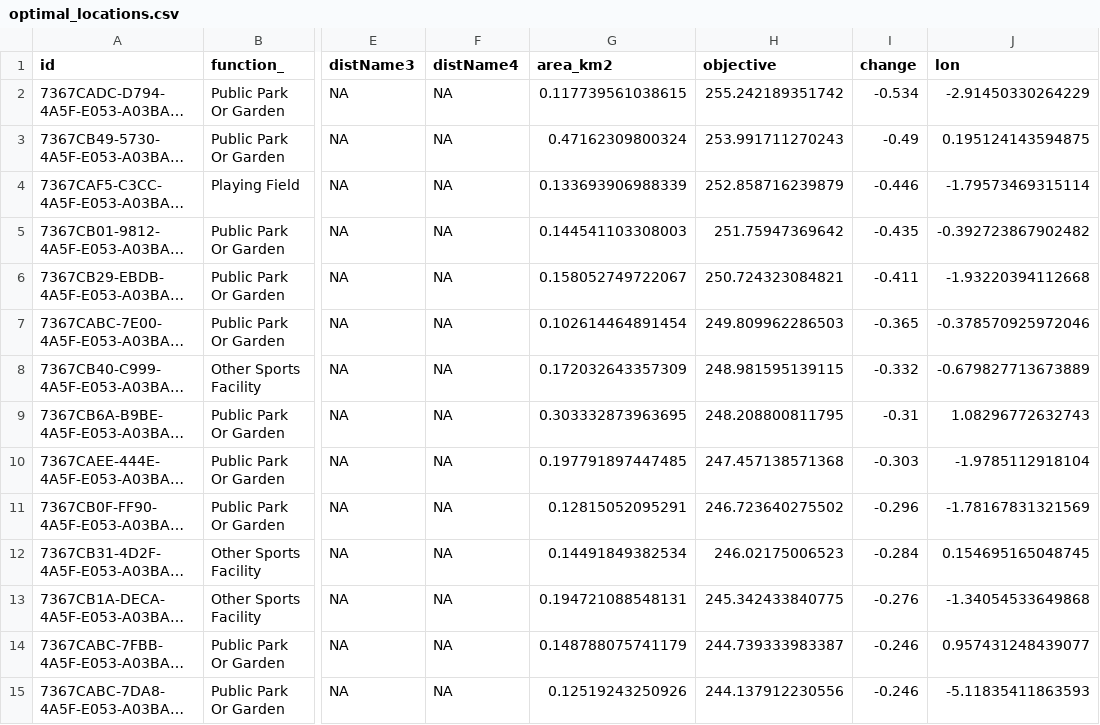
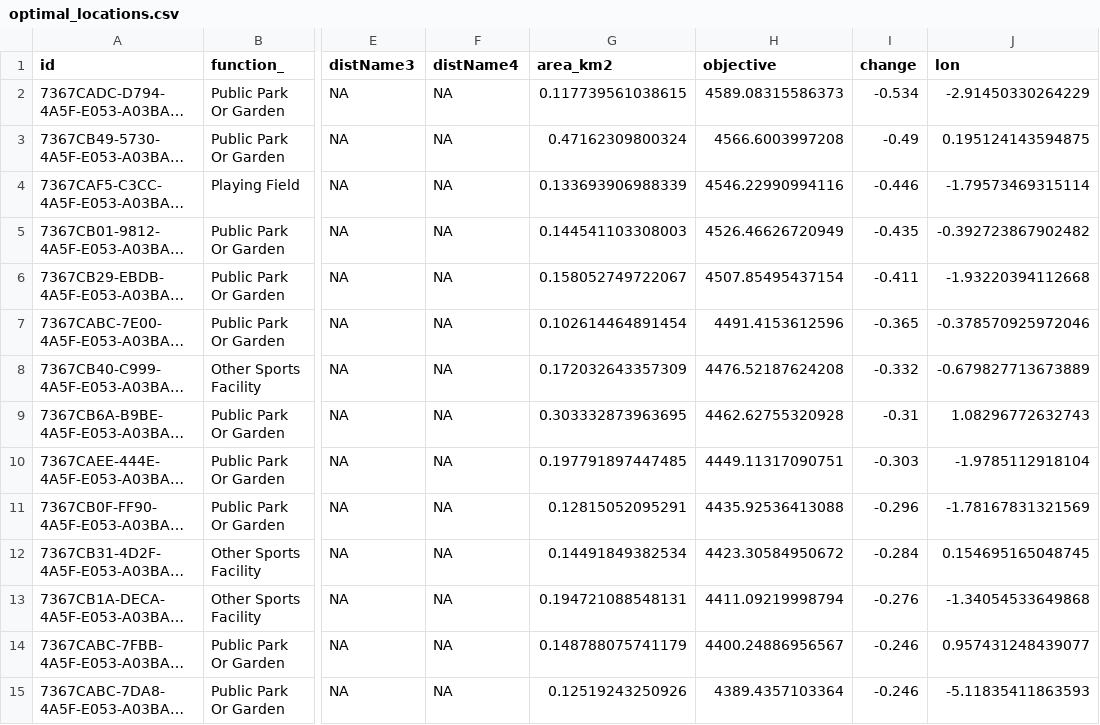
Before and after one commit to bitowaqr/iolmap_analysis, a CSV file: output/optimal_locations.csv, drawn as a sheet; only a part is shown, gaps mark what is left out; long unchanged cells end in …; the diff covers the shown part only; the diff names each change by its address in the sheet, - before the commit and + after, or states it on an @@ line.

Commit message:
* new table formatting * k.step change plot * distr. analysis * code reformatted

```diff
--- a/output/optimal_locations.csv
+++ b/output/optimal_locations.csv
-H2 (objective): 255.242189351742
+H2 (objective): 4589.08315586373
-H3 (objective): 253.991711270243
+H3 (objective): 4566.6003997208
-H4 (objective): 252.858716239879
+H4 (objective): 4546.22990994116
-H5 (objective): 251.75947369642
+H5 (objective): 4526.46626720949
-H6 (objective): 250.724323084821
+H6 (objective): 4507.85495437154
-H7 (objective): 249.809962286503
+H7 (objective): 4491.4153612596
-H8 (objective): 248.981595139115
+H8 (objective): 4476.52187624208
-H9 (objective): 248.208800811795
+H9 (objective): 4462.62755320928
-H10 (objective): 247.457138571368
+H10 (objective): 4449.11317090751
-H11 (objective): 246.723640275502
+H11 (objective): 4435.92536413088
-H12 (objective): 246.02175006523
+H12 (objective): 4423.30584950672
-H13 (objective): 245.342433840775
+H13 (objective): 4411.09219998794
-H14 (objective): 244.739333983387
+H14 (objective): 4400.24886956567
-H15 (objective): 244.137912230556
+H15 (objective): 4389.4357103364
```
Also changed, not shown: 186 edited cells elsewhere in this file, 12 other files.
